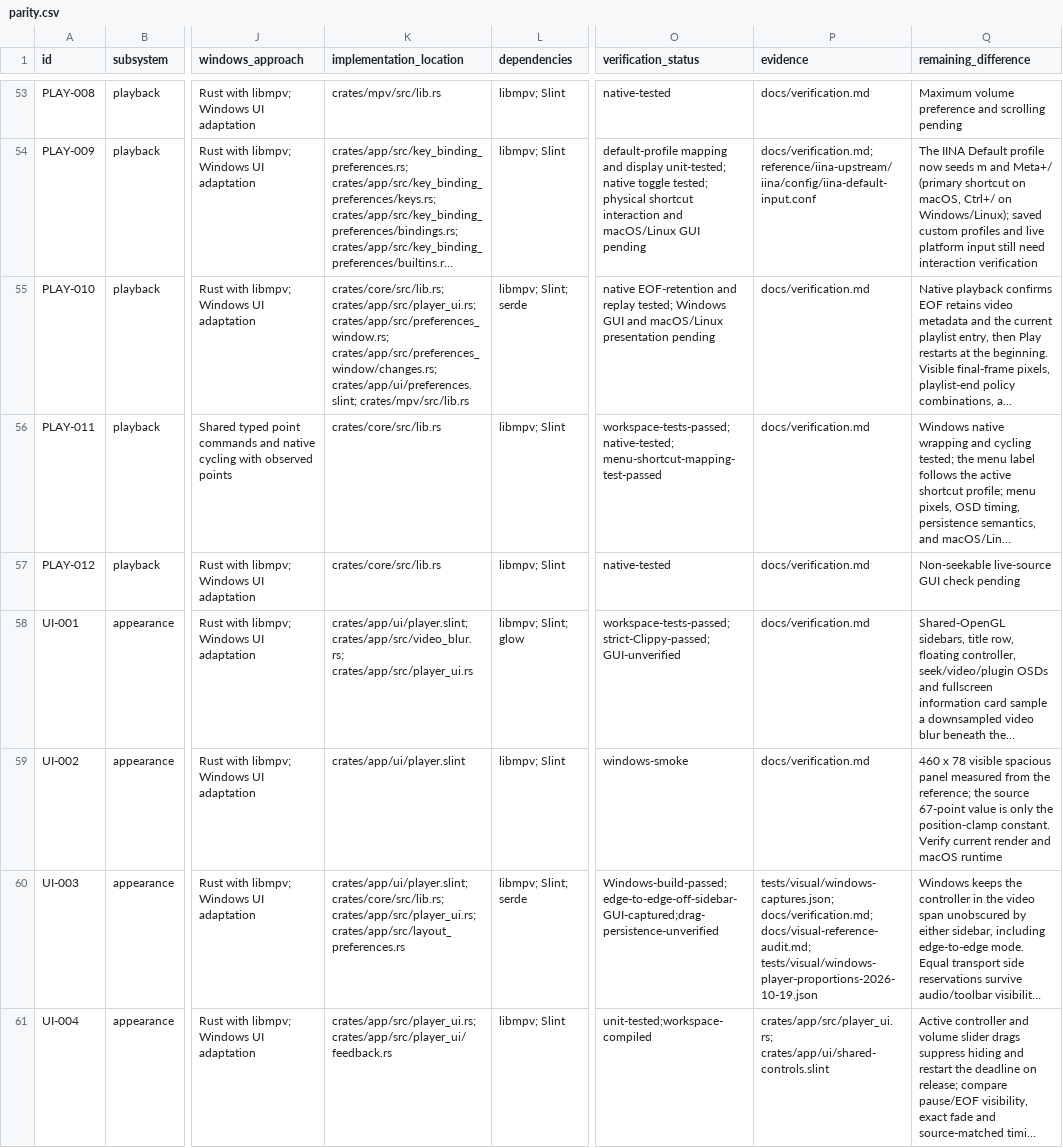
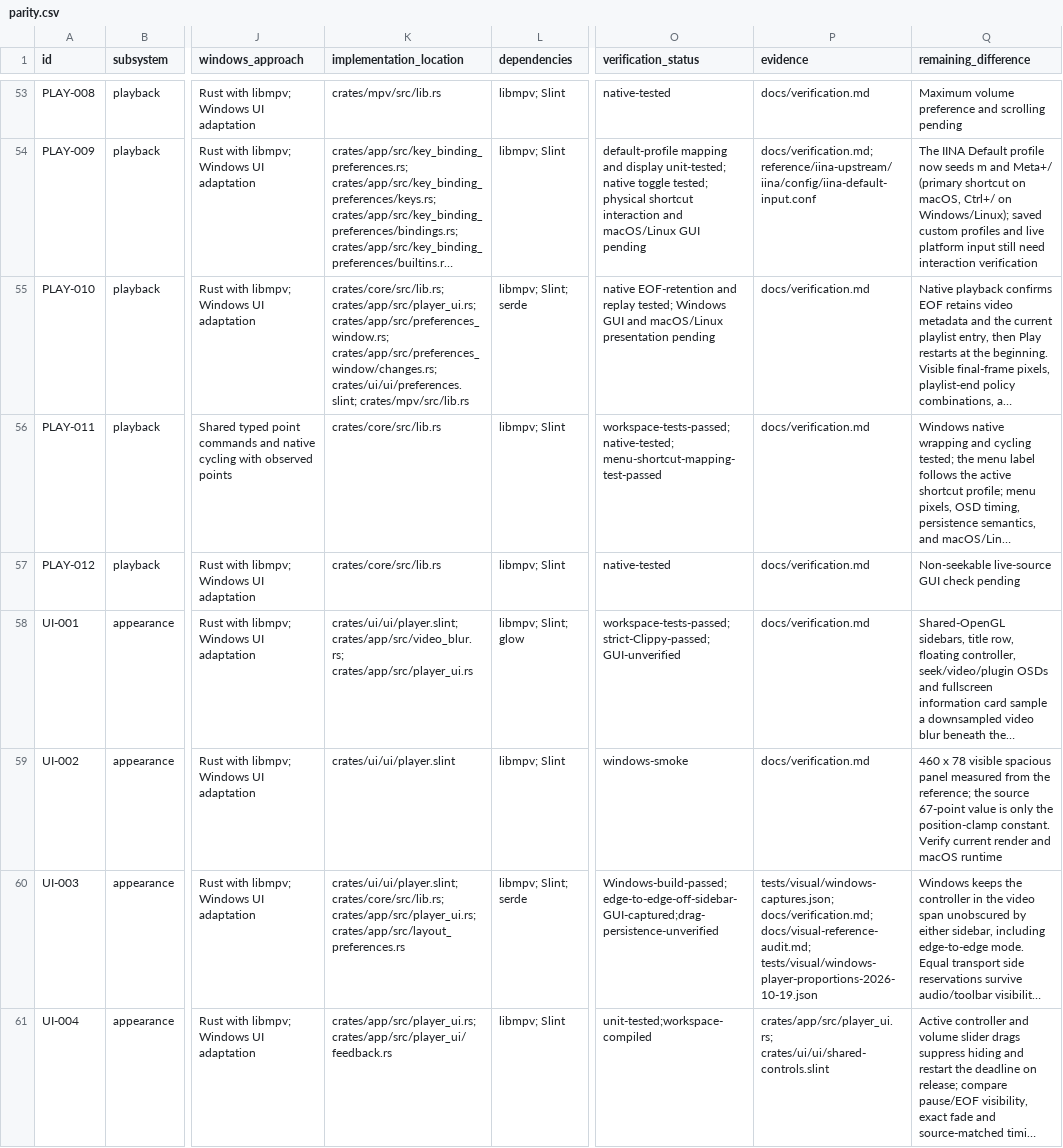
Before and after one commit to deminden/riina, a CSV file: docs/parity.csv, drawn as a sheet; only a part is shown, gaps mark what is left out; long unchanged cells end in …; the diff covers the shown part only; the diff names each change by its address in the sheet, - before the commit and + after, or states it on an @@ line.

Commit message:
Move Slint sources to the UI crate and update trace paths

```diff
--- a/docs/parity.csv
+++ b/docs/parity.csv
-K55 (implementation_location): …crates/app/src/preferences_window.rs; crates/app/src/preferences_window/changes.rs; crates/app/ui/preferences.slint; crates/mpv/src/lib.rs
+K55 (implementation_location): …crates/app/src/preferences_window.rs; crates/app/src/preferences_window/changes.rs; crates/ui/ui/preferences.slint; crates/mpv/src/lib.rs
-K58 (implementation_location): crates/app/ui/player.slint; crates/app/src/video_blur.rs; crates/app/src/player_ui.rs
+K58 (implementation_location): crates/ui/ui/player.slint; crates/app/src/video_blur.rs; crates/app/src/player_ui.rs
-K59 (implementation_location): crates/app/ui/player.slint
+K59 (implementation_location): crates/ui/ui/player.slint
-K60 (implementation_location): crates/app/ui/player.slint; crates/core/src/lib.rs; crates/app/src/player_ui.rs;…
+K60 (implementation_location): crates/ui/ui/player.slint; crates/core/src/lib.rs; crates/app/src/player_ui.rs;…
-P61 (evidence): crates/app/src/player_ui.rs; crates/app/ui/shared-controls.slint
+P61 (evidence): crates/app/src/player_ui.rs; crates/ui/ui/shared-controls.slint
```
Also changed, not shown: 173 edited cells elsewhere in this file, 28 other files.
